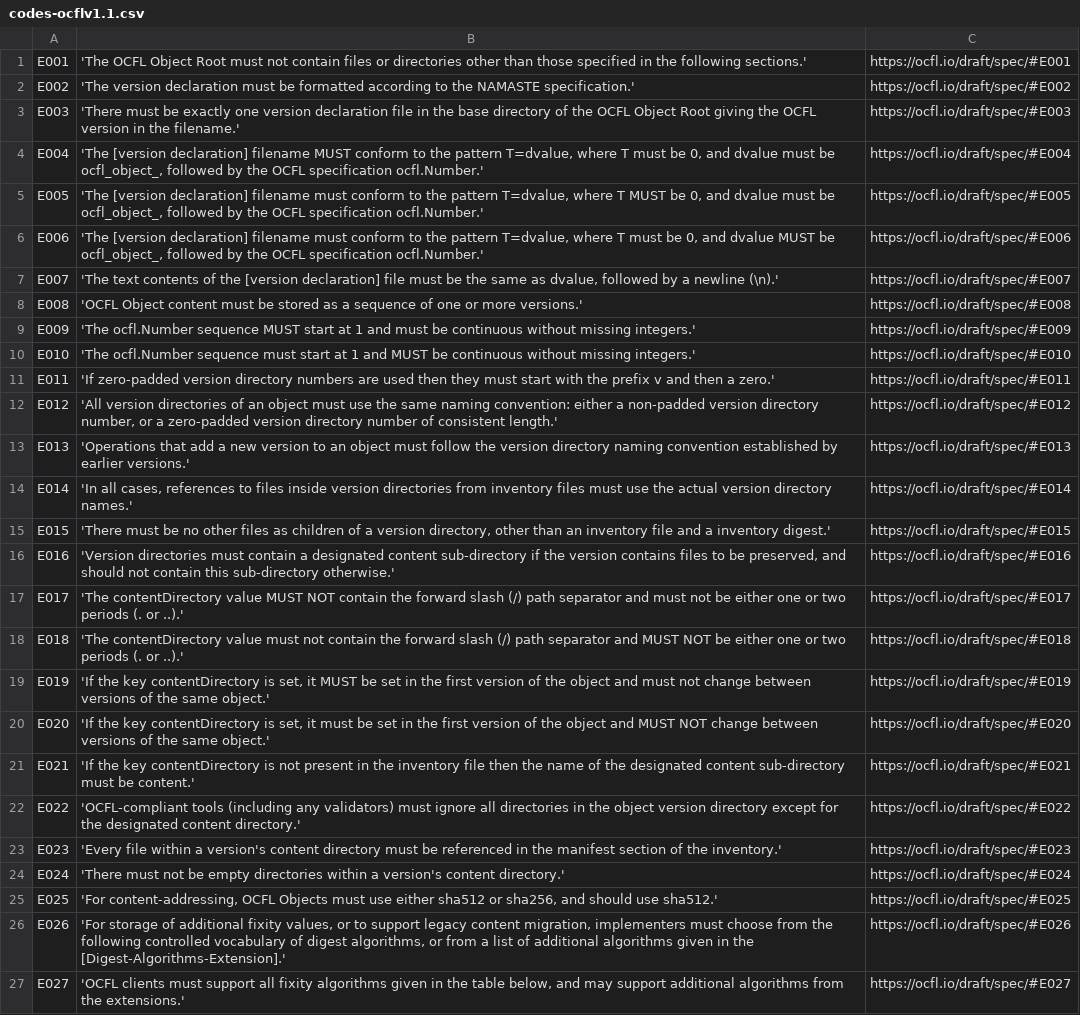
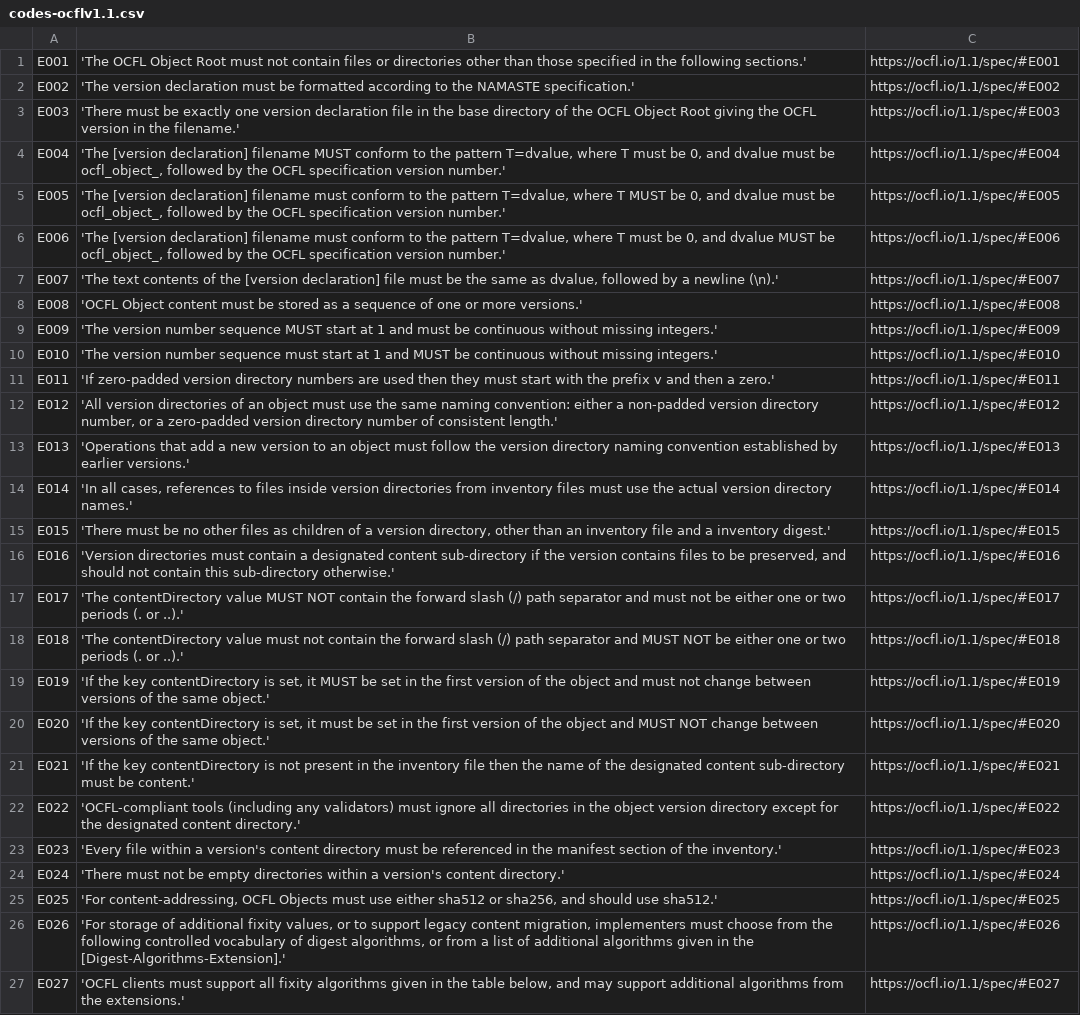
Before and after one commit to srerickson/ocfl-go, a CSV file: ocflv1/codes/generate/codes-ocflv1.1.csv, drawn as a sheet; only a part is shown; the diff covers the shown part only; the diff names each change by its address in the sheet, - before the commit and + after, or states it on an @@ line.

Commit message:
update error codes for ocfl v1.1 and fix broken code gen (fixes #13, #17)

```diff
--- a/ocflv1/codes/generate/codes-ocflv1.1.csv
+++ b/ocflv1/codes/generate/codes-ocflv1.1.csv
-C1: https://ocfl.io/draft/spec/#E001
+C1: https://ocfl.io/1.1/spec/#E001
-C2: https://ocfl.io/draft/spec/#E002
+C2: https://ocfl.io/1.1/spec/#E002
-C3: https://ocfl.io/draft/spec/#E003
+C3: https://ocfl.io/1.1/spec/#E003
-B4: …OCFL specification ocfl.Number.'
+B4: …OCFL specification version number.'
-C4: https://ocfl.io/draft/spec/#E004
+C4: https://ocfl.io/1.1/spec/#E004
-B5: …OCFL specification ocfl.Number.'
+B5: …OCFL specification version number.'
-C5: https://ocfl.io/draft/spec/#E005
+C5: https://ocfl.io/1.1/spec/#E005
-B6: …OCFL specification ocfl.Number.'
+B6: …OCFL specification version number.'
-C6: https://ocfl.io/draft/spec/#E006
+C6: https://ocfl.io/1.1/spec/#E006
-C7: https://ocfl.io/draft/spec/#E007
+C7: https://ocfl.io/1.1/spec/#E007
-C8: https://ocfl.io/draft/spec/#E008
+C8: https://ocfl.io/1.1/spec/#E008
-B9: 'The ocfl.Number sequence MUST…
+B9: 'The version number sequence MUST…
-C9: https://ocfl.io/draft/spec/#E009
+C9: https://ocfl.io/1.1/spec/#E009
-B10: 'The ocfl.Number sequence must…
+B10: 'The version number sequence must…
-C10: https://ocfl.io/draft/spec/#E010
+C10: https://ocfl.io/1.1/spec/#E010
-C11: https://ocfl.io/draft/spec/#E011
+C11: https://ocfl.io/1.1/spec/#E011
-C12: https://ocfl.io/draft/spec/#E012
+C12: https://ocfl.io/1.1/spec/#E012
-C13: https://ocfl.io/draft/spec/#E013
+C13: https://ocfl.io/1.1/spec/#E013
-C14: https://ocfl.io/draft/spec/#E014
+C14: https://ocfl.io/1.1/spec/#E014
-C15: https://ocfl.io/draft/spec/#E015
+C15: https://ocfl.io/1.1/spec/#E015
-C16: https://ocfl.io/draft/spec/#E016
+C16: https://ocfl.io/1.1/spec/#E016
-C17: https://ocfl.io/draft/spec/#E017
+C17: https://ocfl.io/1.1/spec/#E017
-C18: https://ocfl.io/draft/spec/#E018
+C18: https://ocfl.io/1.1/spec/#E018
-C19: https://ocfl.io/draft/spec/#E019
+C19: https://ocfl.io/1.1/spec/#E019
-C20: https://ocfl.io/draft/spec/#E020
+C20: https://ocfl.io/1.1/spec/#E020
-C21: https://ocfl.io/draft/spec/#E021
+C21: https://ocfl.io/1.1/spec/#E021
-C22: https://ocfl.io/draft/spec/#E022
+C22: https://ocfl.io/1.1/spec/#E022
-C23: https://ocfl.io/draft/spec/#E023
+C23: https://ocfl.io/1.1/spec/#E023
-C24: https://ocfl.io/draft/spec/#E024
+C24: https://ocfl.io/1.1/spec/#E024
-C25: https://ocfl.io/draft/spec/#E025
+C25: https://ocfl.io/1.1/spec/#E025
-C26: https://ocfl.io/draft/spec/#E026
+C26: https://ocfl.io/1.1/spec/#E026
-C27: https://ocfl.io/draft/spec/#E027
+C27: https://ocfl.io/1.1/spec/#E027
```
Also changed, not shown: 16 added rows, 1 removed row and 93 edited cells elsewhere in this file, 2 other files.
